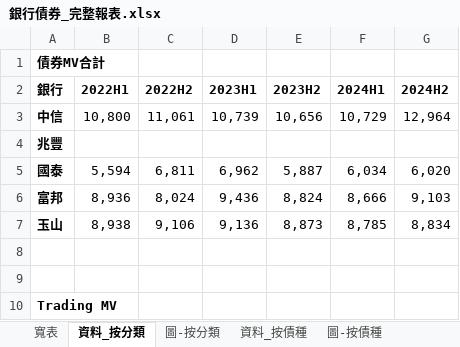
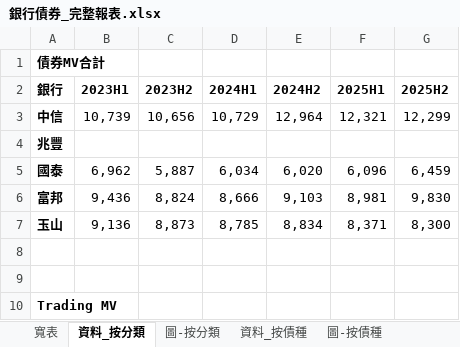
Before and after one commit to henrylin1009/auto-reports, an Excel workbook: 銀行債券_完整報表.xlsx, sheet 資料_按分類, drawn as a sheet; only a part is shown; values as stored, in another font and other column widths than the file's, no borders; removed rows and columns are numbered as before the commit, all else as after; the diff names each change by its address in the sheet, - before the commit and + after, or states it on an @@ line.

```diff
--- a/銀行債券_完整報表.xlsx (sheet 資料_按分類)
+++ b/銀行債券_完整報表.xlsx (sheet 資料_按分類)
-column B (2022H1), rows 3-7: 10,800 |  | 5,594 | 8,936 | 8,938
-column C (2022H2), rows 3-7: 11,061 |  | 6,811 | 8,024 | 9,106
+column F (2025H1), rows 3-7: 12,321 |  | 6,096 | 8,981 | 8,371
+column G (2025H2), rows 3-7: 12,299 |  | 6,459 | 9,830 | 8,300
```
Also changed, not shown: sheet 寬表, sheet 資料_按債種, 1 other file.
